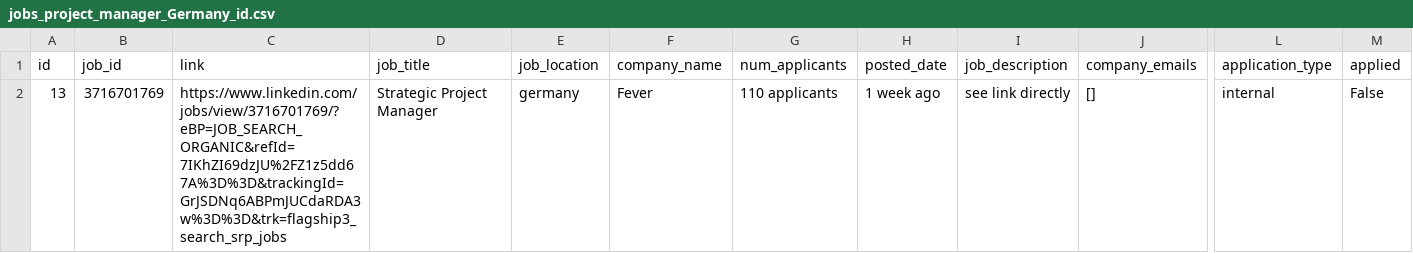
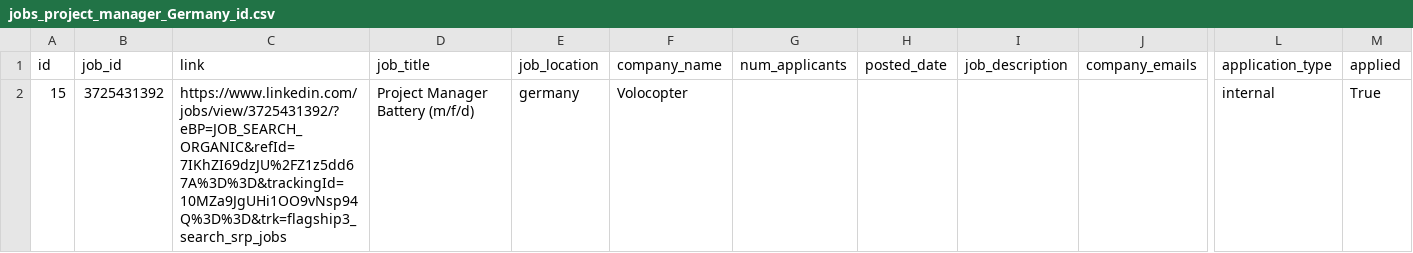
Before and after one commit to samidh93/AutoApplyApp, a CSV file: jobApp/data/jobs_project_manager_Germany_id.csv, drawn as a sheet; only a part is shown, gaps mark what is left out; removed rows and columns are numbered as before the commit, all else as after; rows hold the shown columns only; the diff names each change by its address in the sheet, - before the commit and + after, or states it on an @@ line.

```diff
--- a/jobApp/data/jobs_project_manager_Germany_id.csv
+++ b/jobApp/data/jobs_project_manager_Germany_id.csv
-row 2: 13 | 3716701769 | https://www.linkedin.com/jobs/view/3716701769/?eBP=JOB_SEARCH_ORGANIC&refId=7IKhZI69dzJU%2FZ1z5dd67A%3D%3D&trackingId=GrJSDNq6ABPmJUCdaRDA3w%3D%3D&trk=flagship3_search_srp_jobs | Strategic Project Manager | germany | Fever | 110 applicants | 1 week ago | see link directly | [] | internal | False
+row 2: 15 | 3725431392 | https://www.linkedin.com/jobs/view/3725431392/?eBP=JOB_SEARCH_ORGANIC&refId=7IKhZI69dzJU%2FZ1z5dd67A%3D%3D&trackingId=10MZa9JgUHi1OO9vNsp94Q%3D%3D&trk=flagship3_search_srp_jobs | Project Manager Battery (m/f/d) | germany | Volocopter |  |  |  |  | internal | True
```
Also changed, not shown: 4 other files.
